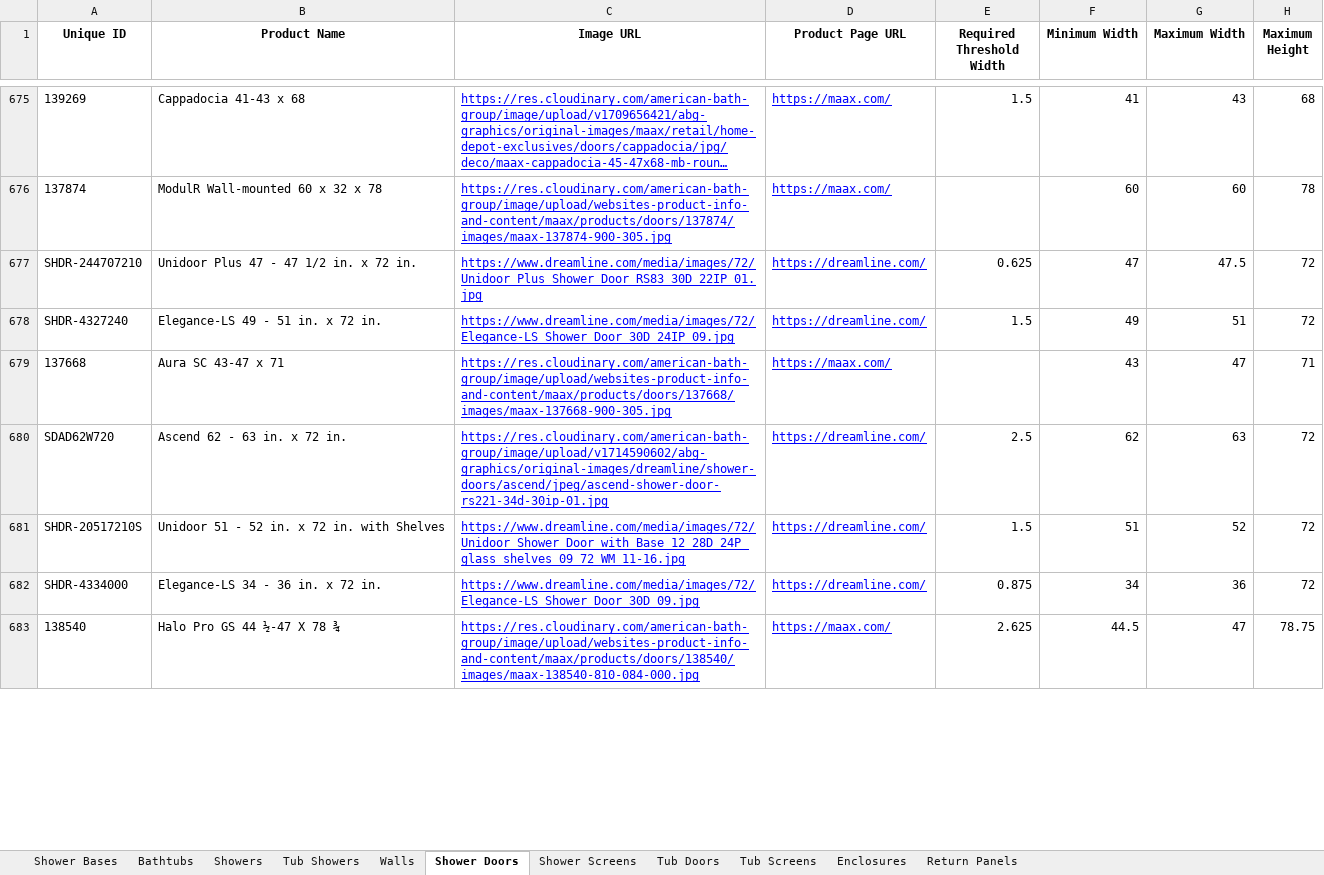
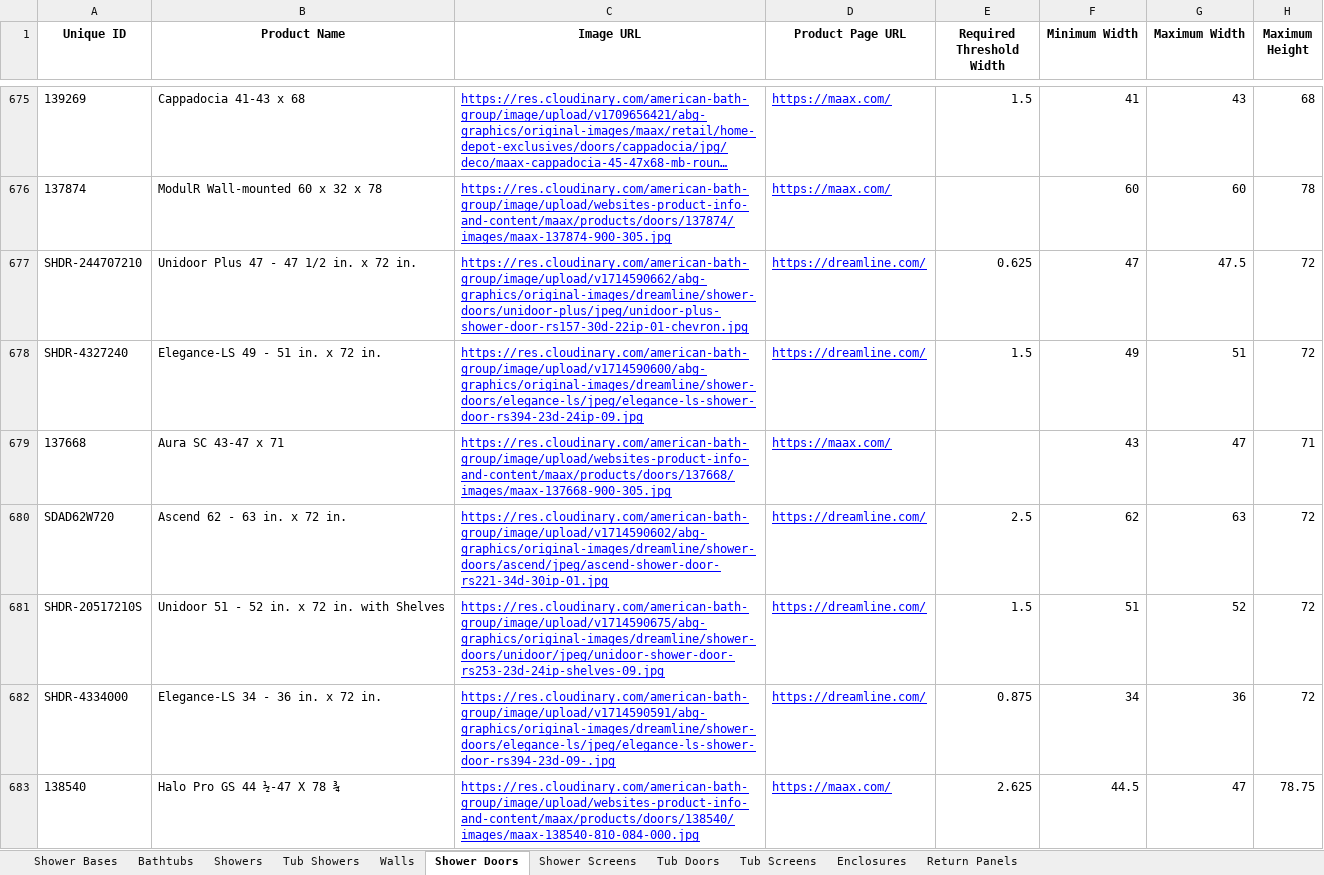
Before and after one commit to olepagedumontabg/ORCA, an Excel workbook: data/Product Data.xlsx, sheet Shower Doors, drawn as a sheet; only a part is shown, gaps mark what is left out; long unchanged cells end in …; values as stored, in another font and other column widths than the file's, no borders; the diff covers the shown part only; the diff names each change by its address in the sheet, - before the commit and + after, or states it on an @@ line.

```diff
--- a/data/Product Data.xlsx (sheet Shower Doors)
+++ b/data/Product Data.xlsx (sheet Shower Doors)
-C677 (Image URL): https://www.dreamline.com/media/images/72/Unidoor_Plus_Shower_Door_RS83_30D_22IP_01.jpg
+C677 (Image URL): https://res.cloudinary.com/american-bath-group/image/upload/v1714590662/abg-graphics/original-images/dreamline/shower-doors/unidoor-plus/jpeg/unidoor-plus-shower-door-rs157-30d-22ip-01-chevron.jpg
-C678 (Image URL): https://www.dreamline.com/media/images/72/Elegance-LS_Shower_Door_30D_24IP_09.jpg
+C678 (Image URL): https://res.cloudinary.com/american-bath-group/image/upload/v1714590600/abg-graphics/original-images/dreamline/shower-doors/elegance-ls/jpeg/elegance-ls-shower-door-rs394-23d-24ip-09.jpg
-C681 (Image URL): https://www.dreamline.com/media/images/72/Unidoor_Shower_Door_with_Base_12_28D_24P_glass_shelves_09_72_WM_11-16.jpg
+C681 (Image URL): https://res.cloudinary.com/american-bath-group/image/upload/v1714590675/abg-graphics/original-images/dreamline/shower-doors/unidoor/jpeg/unidoor-shower-door-rs253-23d-24ip-shelves-09.jpg
-C682 (Image URL): https://www.dreamline.com/media/images/72/Elegance-LS_Shower_Door_30D_09.jpg
+C682 (Image URL): https://res.cloudinary.com/american-bath-group/image/upload/v1714590591/abg-graphics/original-images/dreamline/shower-doors/elegance-ls/jpeg/elegance-ls-shower-door-rs394-23d-09-.jpg
```
Also changed, not shown: 302 edited cells elsewhere in this sheet, sheet Tub Doors, sheet Shower Bases, 4 other files.
